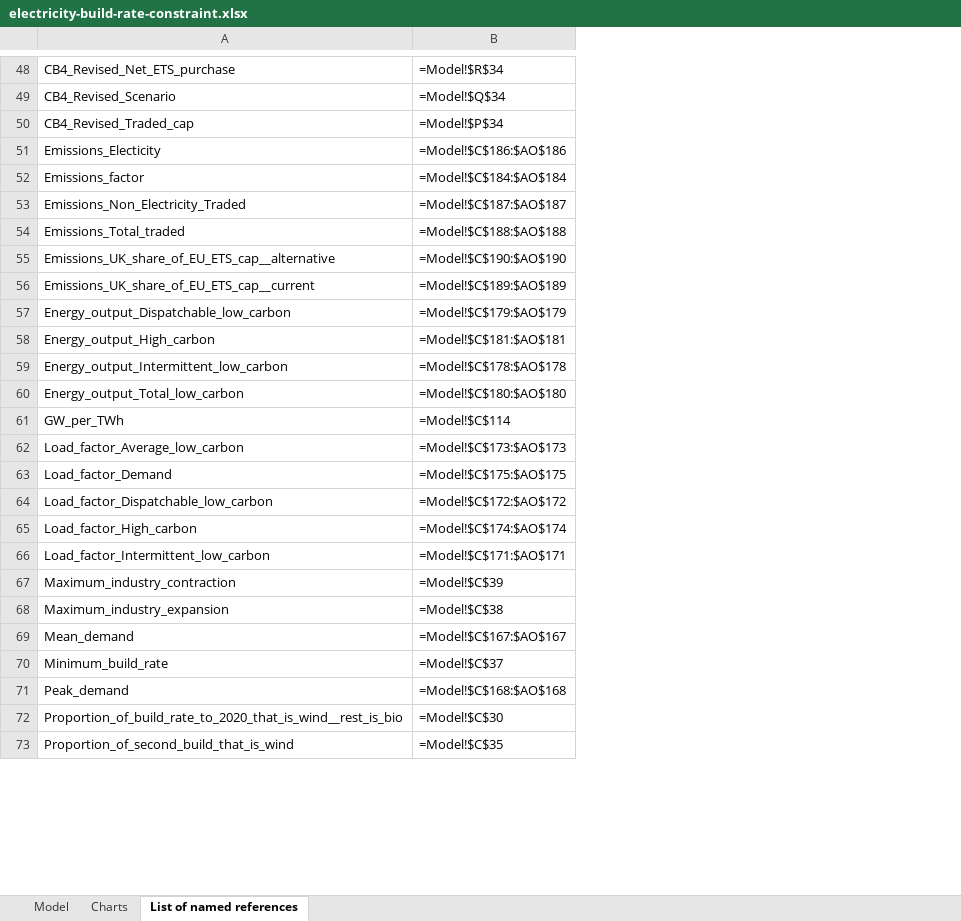
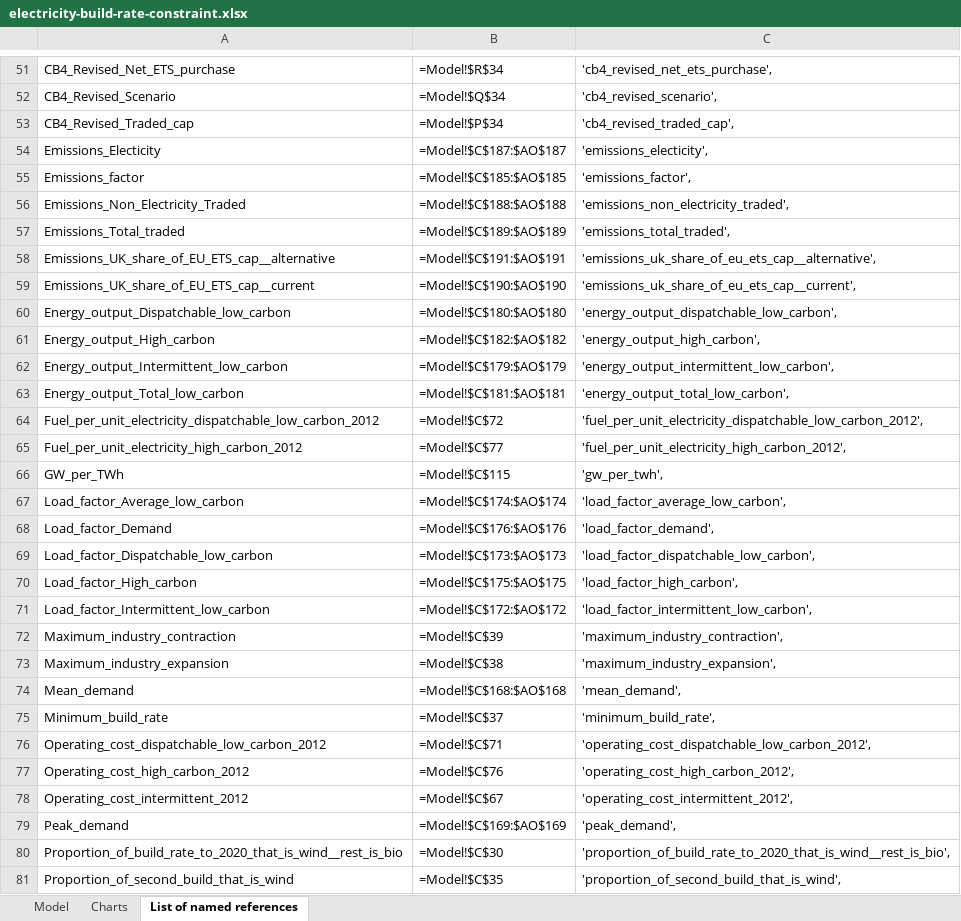
Before and after one commit to decc/electricity-build-rate-constraint, an Excel workbook: public/electricity-build-rate-constraint.xlsx, sheet List of named references, drawn as a sheet; only a part is shown, gaps mark what is left out; values as stored, in another font and other column widths than the file's, no borders; addresses are those after the commit; the diff covers the shown part only; the diff names each change by its address in the sheet, - before the commit and + after, or states it on an @@ line.

Commit message:
Added today's costs as inputs

```diff
--- a/public/electricity-build-rate-constraint.xlsx (sheet List of named references)
+++ b/public/electricity-build-rate-constraint.xlsx (sheet List of named references)
+column C, rows 51-63: 'cb4_revised_net_ets_purchase', | 'cb4_revised_scenario', | 'cb4_revised_traded_cap', | 'emissions_electicity', | 'emissions_factor', | 'emissions_non_electricity_traded', | 'emissions_total_traded', | 'emissions_uk_share_of_eu_ets_cap__alternative', | 'emissions_uk_share_of_eu_ets_cap__current', | 'energy_output_dispatchable_low_carbon', | 'energy_output_high_carbon', | 'energy_output_intermittent_low_carbon', | 'energy_output_total_low_carbon',; rows 66-75: 'gw_per_twh', | 'load_factor_average_low_carbon', | 'load_factor_demand', | 'load_factor_dispatchable_low_carbon', | 'load_factor_high_carbon', | 'load_factor_intermittent_low_carbon', | 'maximum_industry_contraction', | 'maximum_industry_expansion', | 'mean_demand', | 'minimum_build_rate',; rows 79-81: 'peak_demand', | 'proportion_of_build_rate_to_2020_that_is_wind__rest_is_bio', | 'proportion_of_second_build_that_is_wind',
-B54: =Model!$C$186:$AO$186
+B54: =Model!$C$187:$AO$187
-B55: =Model!$C$184:$AO$184
+B55: =Model!$C$185:$AO$185
-B56: =Model!$C$187:$AO$187
+B56: =Model!$C$188:$AO$188
-B57: =Model!$C$188:$AO$188
+B57: =Model!$C$189:$AO$189
-B58: =Model!$C$190:$AO$190
+B58: =Model!$C$191:$AO$191
-B59: =Model!$C$189:$AO$189
+B59: =Model!$C$190:$AO$190
-B60: =Model!$C$179:$AO$179
+B60: =Model!$C$180:$AO$180
-B61: =Model!$C$181:$AO$181
+B61: =Model!$C$182:$AO$182
-B62: =Model!$C$178:$AO$178
+B62: =Model!$C$179:$AO$179
-B63: =Model!$C$180:$AO$180
+B63: =Model!$C$181:$AO$181
+row 64: Fuel_per_unit_electricity_dispatchable_low_carbon_2012 | =Model!$C$72 | 'fuel_per_unit_electricity_dispatchable_low_carbon_2012',
+row 65: Fuel_per_unit_electricity_high_carbon_2012 | =Model!$C$77 | 'fuel_per_unit_electricity_high_carbon_2012',
-B66: =Model!$C$114
+B66: =Model!$C$115
-B67: =Model!$C$173:$AO$173
+B67: =Model!$C$174:$AO$174
-B68: =Model!$C$175:$AO$175
+B68: =Model!$C$176:$AO$176
-B69: =Model!$C$172:$AO$172
+B69: =Model!$C$173:$AO$173
-B70: =Model!$C$174:$AO$174
+B70: =Model!$C$175:$AO$175
-B71: =Model!$C$171:$AO$171
+B71: =Model!$C$172:$AO$172
-B74: =Model!$C$167:$AO$167
+B74: =Model!$C$168:$AO$168
+row 76: Operating_cost_dispatchable_low_carbon_2012 | =Model!$C$71 | 'operating_cost_dispatchable_low_carbon_2012',
+row 77: Operating_cost_high_carbon_2012 | =Model!$C$76 | 'operating_cost_high_carbon_2012',
+row 78: Operating_cost_intermittent_2012 | =Model!$C$67 | 'operating_cost_intermittent_2012',
-B79: =Model!$C$168:$AO$168
+B79: =Model!$C$169:$AO$169
```
Also changed, not shown: 3 added rows and 16 edited cells elsewhere in this sheet, sheet Model, formulas that keep their value, charts or pictures, 7 other files.
